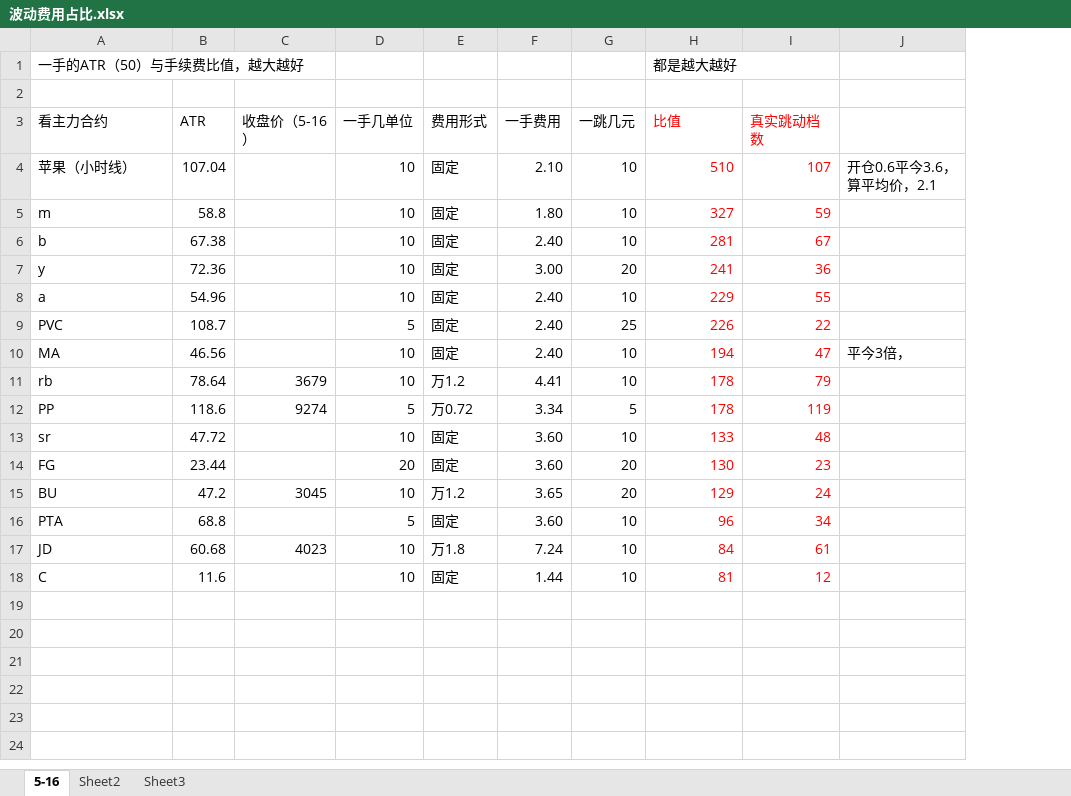
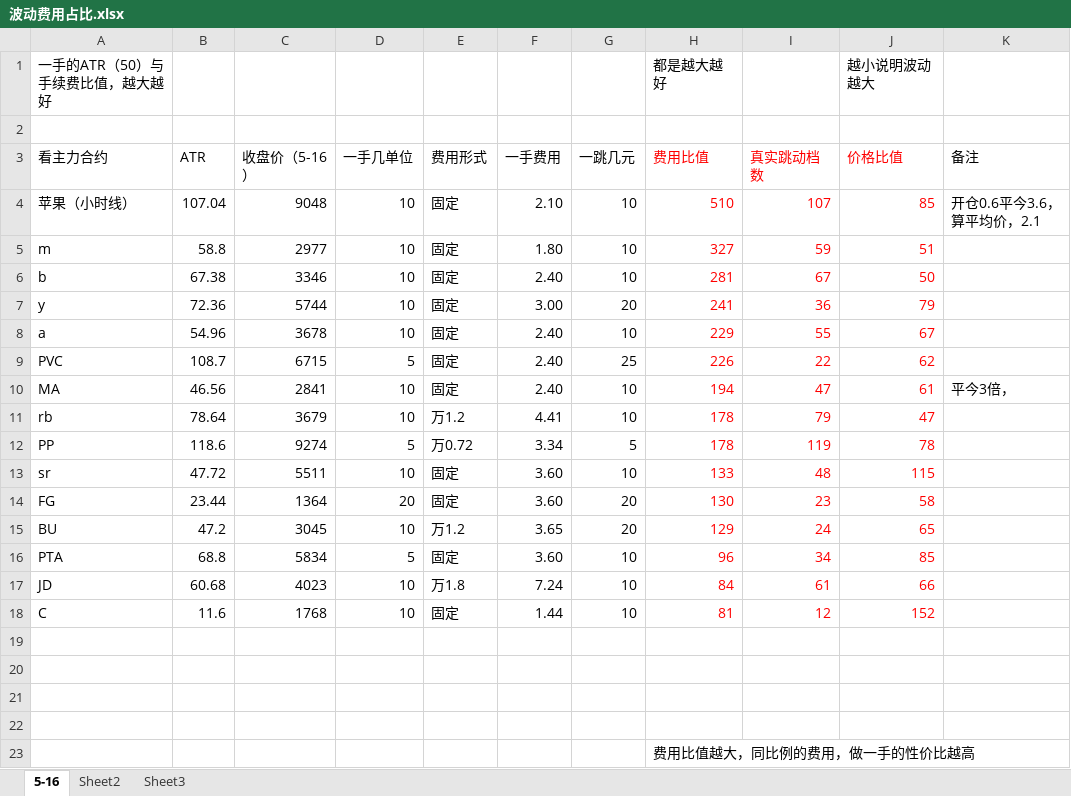
Before and after one commit to wzgdavid/ana, an Excel workbook: 波动费用占比.xlsx, sheet 5-16, drawn as a sheet; values as stored, in another font and other column widths than the file's, no borders; addresses are those after the commit; the diff names each change by its address in the sheet, - before the commit and + after, or states it on an @@ line.

Commit message:
达到

```diff
--- a/波动费用占比.xlsx (sheet 5-16)
+++ b/波动费用占比.xlsx (sheet 5-16)
+column J (价格比值), row 1: 越小说明波动越大; rows 4-18: 85 | 51 | 50 | 79 | 67 | 62 | 61 | 47 | 78 | 115 | 58 | 65 | 85 | 66 | 152
-H3: 比值
+H3: 费用比值
-K3: (empty)
+K3: 备注
-C4 (收盘价（5-16）): (empty)
+C4 (收盘价（5-16）): 9048
-C5 (收盘价（5-16）): (empty)
+C5 (收盘价（5-16）): 2977
-C6 (收盘价（5-16）): (empty)
+C6 (收盘价（5-16）): 3346
-C7 (收盘价（5-16）): (empty)
+C7 (收盘价（5-16）): 5744
-C8 (收盘价（5-16）): (empty)
+C8 (收盘价（5-16）): 3678
-C9 (收盘价（5-16）): (empty)
+C9 (收盘价（5-16）): 6715
-C10 (收盘价（5-16）): (empty)
+C10 (收盘价（5-16）): 2841
-C13 (收盘价（5-16）): (empty)
+C13 (收盘价（5-16）): 5511
-C14 (收盘价（5-16）): (empty)
+C14 (收盘价（5-16）): 1364
-C16 (收盘价（5-16）): (empty)
+C16 (收盘价（5-16）): 5834
-C18 (收盘价（5-16）): (empty)
+C18 (收盘价（5-16）): 1768
+row 19: (empty)
+row 20: (empty)
+row 21: (empty)
+row 22: (empty)
+row 23:  |  |  |  |  |  |  | 费用比值越大，同比例的费用，做一手的性价比越高
```
